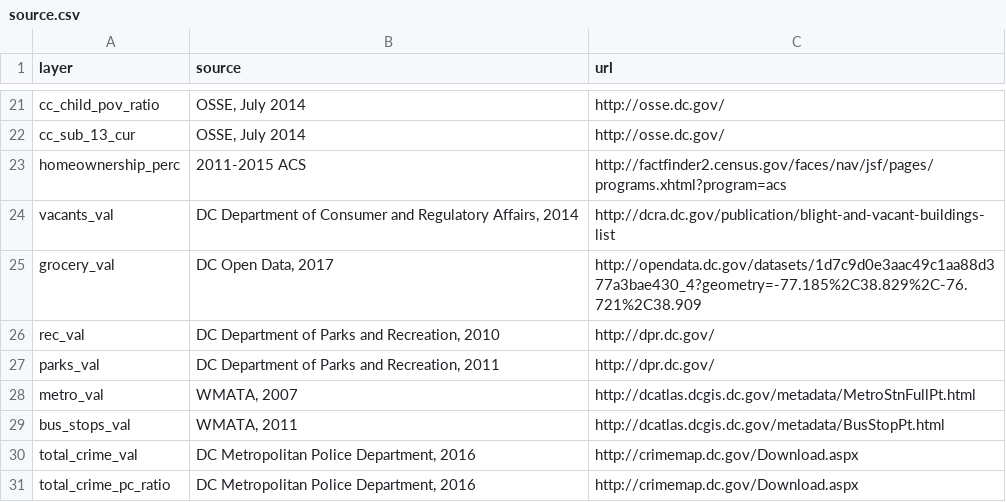
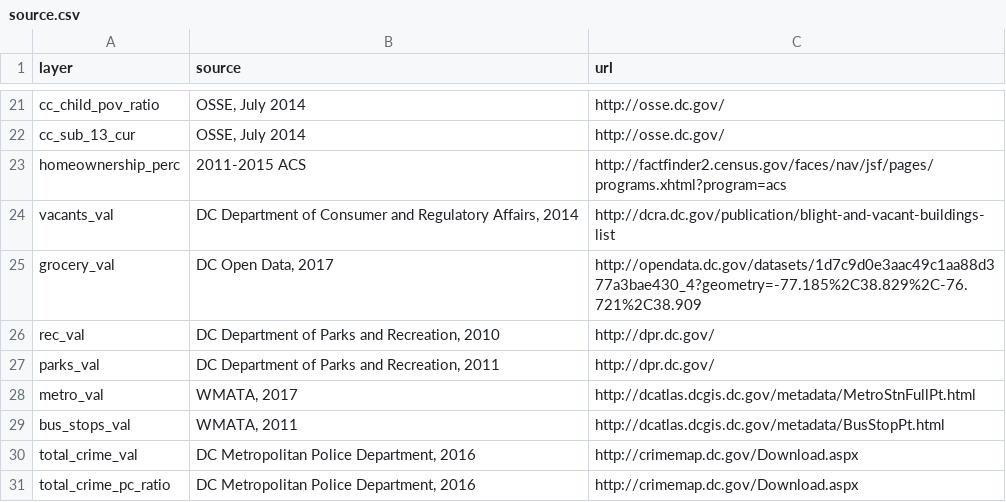
Before and after one commit to DCActionforChildren/dcaction, a CSV file: data/source.csv, drawn as a sheet; only a part is shown, gaps mark what is left out.

Commit message:
Update source.csv

```diff
--- a/data/source.csv
+++ b/data/source.csv
@@ -27,3 +27,3 @@ rec_val,"DC Department of Parks and Recreation, 2010",http://dpr.dc.gov/
 parks_val,"DC Department of Parks and Recreation, 2011",http://dpr.dc.gov/
-metro_val,"WMATA, 2007",http://dcatlas.dcgis.dc.gov/metadata/MetroStnFullPt.html
+metro_val,"WMATA, 2017",http://dcatlas.dcgis.dc.gov/metadata/MetroStnFullPt.html
 bus_stops_val,"WMATA, 2011",http://dcatlas.dcgis.dc.gov/metadata/BusStopPt.html
```
